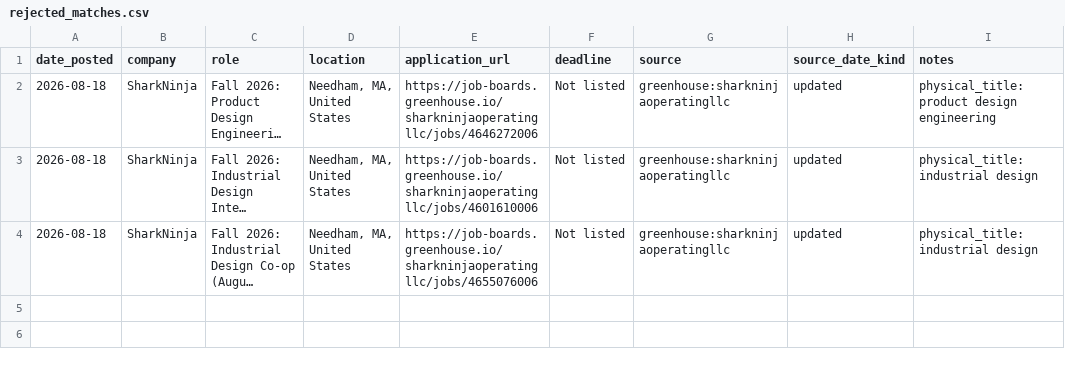
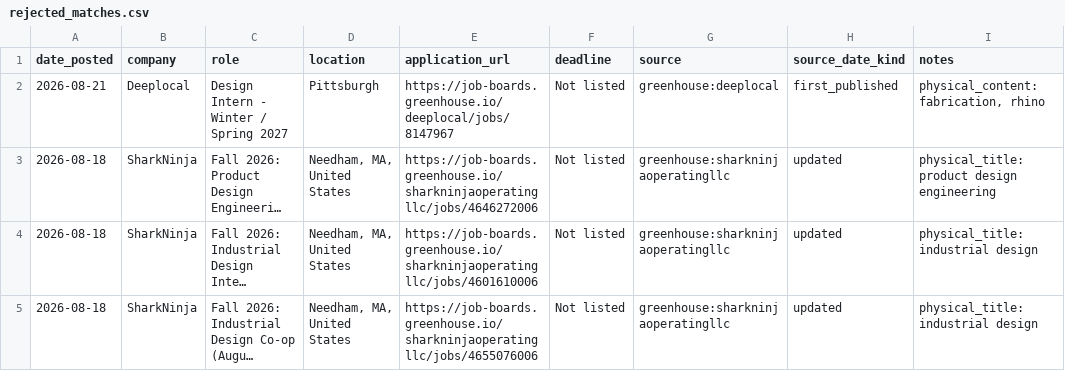
Before and after one commit to jasontello/design-opportunities, a CSV file: data/rejected_matches.csv, drawn as a sheet; long unchanged cells end in …; the diff names each change by its address in the sheet, - before the commit and + after, or states it on an @@ line.

```diff
--- a/data/rejected_matches.csv
+++ b/data/rejected_matches.csv
+row 2: 2026-08-21 | Deeplocal | Design Intern - Winter / Spring 2027 | Pittsburgh | https://job-boards.greenhouse.io/deeplocal/jobs/8147967 | Not listed | greenhouse:deeplocal | first_published | physical_content:fabrication, rhino
```
